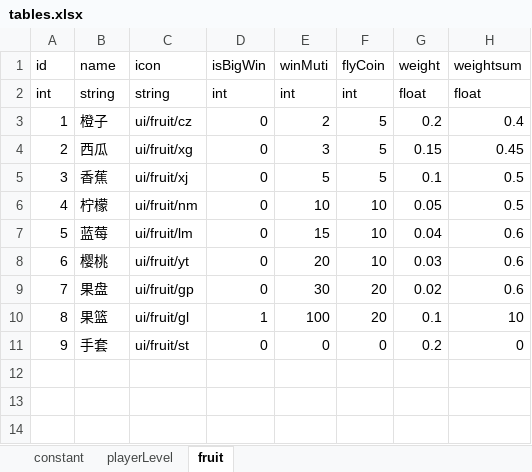
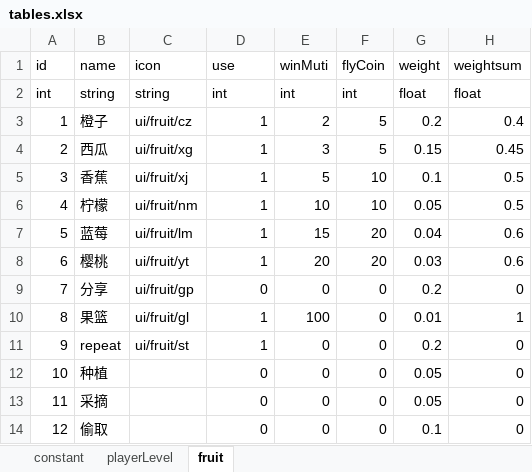
Before and after one commit to bjsky/sgj, an Excel workbook: tables.xlsx, sheet fruit, drawn as a sheet; values as stored, in another font and other column widths than the file's, no borders; removed rows and columns are numbered as before the commit, all else as after; the diff names each change by its address in the sheet, - before the commit and + after, or states it on an @@ line.

```diff
--- a/tables.xlsx (sheet fruit)
+++ b/tables.xlsx (sheet fruit)
-D1: isBigWin
+D1: use
-D3:D8 (use): 0
+D3:D8 (use): 1
-F5 (flyCoin): 5
+F5 (flyCoin): 10
-F7:F8 (flyCoin): 10
+F7:F8 (flyCoin): 20
-row 9: 7 | 果盘 | ui/fruit/gp | 0 | 30 | 20 | 0.02 | 0.6
+row 9: 7 | 分享 | ui/fruit/gp | 0 | 0 | 0 | 0.2 | 0
-F10 (flyCoin): 20
+F10 (flyCoin): 0
-G10 (weight): 0.1
+G10 (weight): 0.01
-H10 (weightsum): 10
+H10 (weightsum): 1
-B11 (name): 手套
+B11 (name): repeat
-D11 (use): 0
+D11 (use): 1
+row 12: 10 | 种植 |  | 0 | 0 | 0 | 0.05 | 0
+row 13: 11 | 采摘 |  | 0 | 0 | 0 | 0.05 | 0
+row 14: 12 | 偷取 |  | 0 | 0 | 0 | 0.1 | 0
```
Also changed, not shown: 32 other files.
